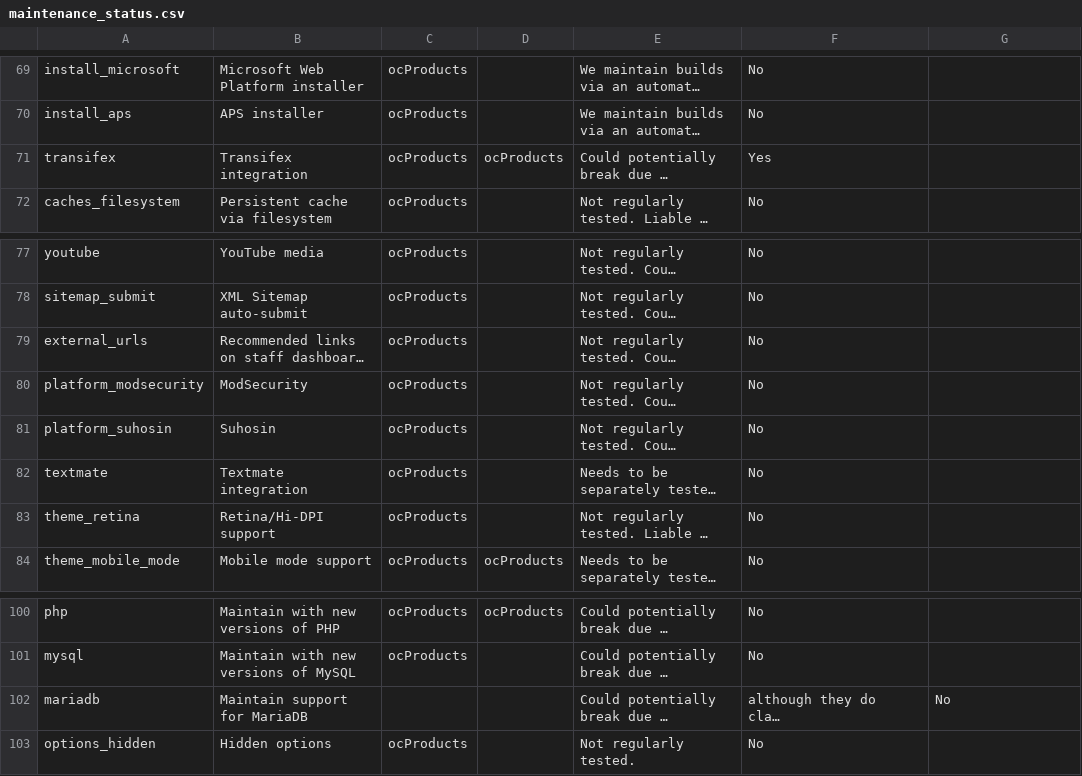
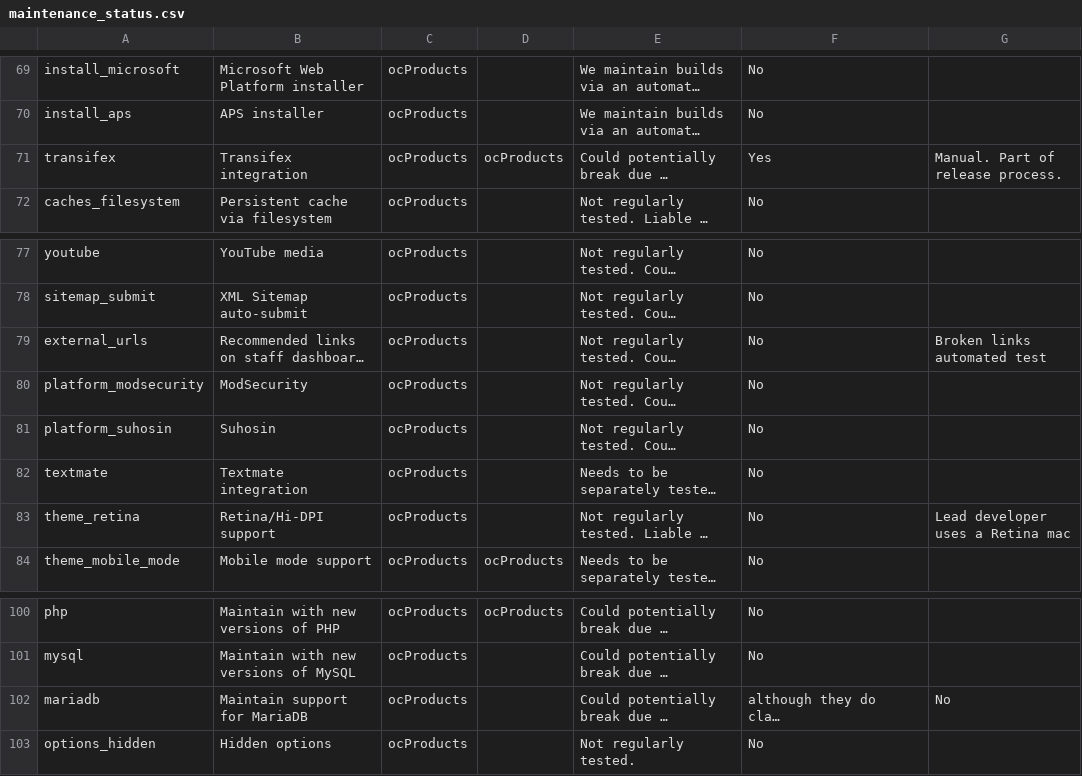
Before and after one commit to ocproducts/composr, a CSV file: data/maintenance_status.csv, drawn as a sheet; only a part is shown, gaps mark what is left out; long unchanged cells end in …; the diff covers the shown part only; the diff names each change by its address in the sheet, - before the commit and + after, or states it on an @@ line.

```diff
--- a/data/maintenance_status.csv
+++ b/data/maintenance_status.csv
-G71: (empty)
+G71: Manual. Part of release process.
-G79: (empty)
+G79: Broken links automated test
-G83: (empty)
+G83: Lead developer uses a Retina mac
-C102: (empty)
+C102: ocProducts
```
Also changed, not shown: 13 edited cells elsewhere in this file, 9 other files.
